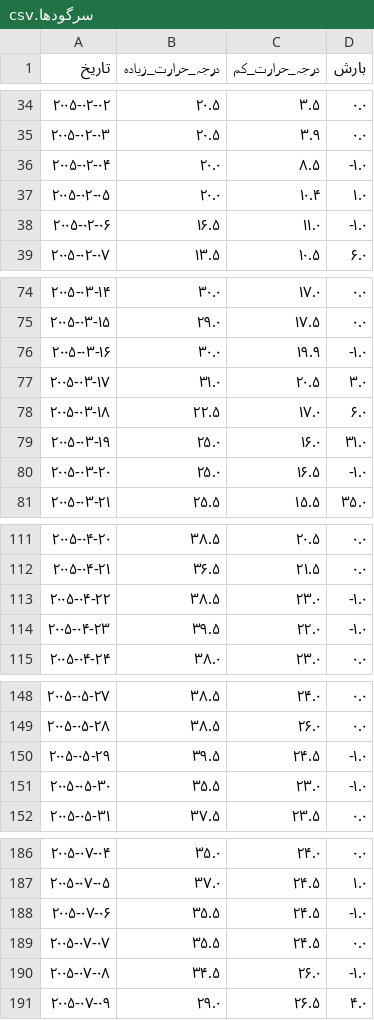
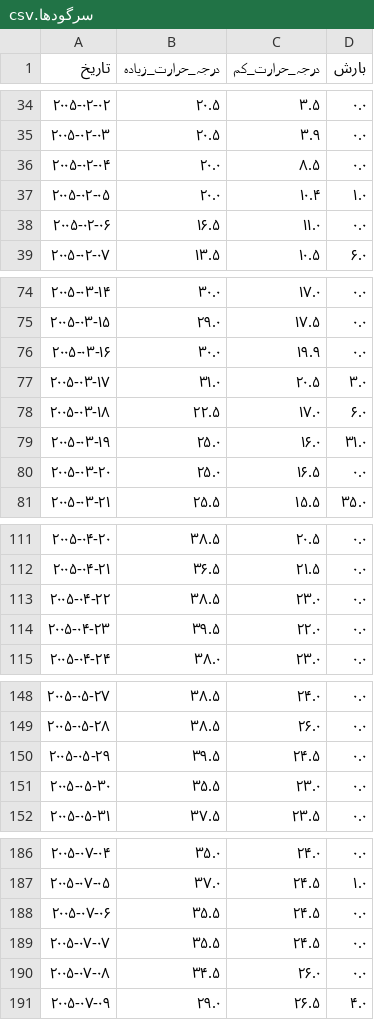
Before and after one commit to julienmalard/Taqdir, a CSV file: تقدیر/وسائل/مسل/جمع/سرگودھا.csv, drawn as a sheet; only a part is shown, gaps mark what is left out; the diff covers the shown part only.

```diff
--- a/تقدیر/وسائل/مسل/جمع/سرگودھا.csv
+++ b/تقدیر/وسائل/مسل/جمع/سرگودھا.csv
@@ -35,5 +35,5 @@
 ۲۰۰۵-۰۲-۰۳,۲۰.۵,۳.۹,۰.۰
-۲۰۰۵-۰۲-۰۴,۲۰.۰,۸.۵,-۱.۰
+۲۰۰۵-۰۲-۰۴,۲۰.۰,۸.۵,۰.۰
 ۲۰۰۵-۰۲-۰۵,۲۰.۰,۱۰.۴,۱.۰
-۲۰۰۵-۰۲-۰۶,۱۶.۵,۱۱.۰,-۱.۰
+۲۰۰۵-۰۲-۰۶,۱۶.۵,۱۱.۰,۰.۰
 ۲۰۰۵-۰۲-۰۷,۱۳.۵,۱۰.۵,۶.۰
@@ -75,3 +75,3 @@
 ۲۰۰۵-۰۳-۱۵,۲۹.۰,۱۷.۵,۰.۰
-۲۰۰۵-۰۳-۱۶,۳۰.۰,۱۹.۹,-۱.۰
+۲۰۰۵-۰۳-۱۶,۳۰.۰,۱۹.۹,۰.۰
 ۲۰۰۵-۰۳-۱۷,۳۱.۰,۲۰.۵,۳.۰
@@ -79,3 +79,3 @@
 ۲۰۰۵-۰۳-۱۹,۲۵.۰,۱۶.۰,۳۱.۰
-۲۰۰۵-۰۳-۲۰,۲۵.۰,۱۶.۵,-۱.۰
+۲۰۰۵-۰۳-۲۰,۲۵.۰,۱۶.۵,۰.۰
 ۲۰۰۵-۰۳-۲۱,۲۵.۵,۱۵.۵,۳۵.۰
@@ -112,4 +112,4 @@
 ۲۰۰۵-۰۴-۲۱,۳۶.۵,۲۱.۵,۰.۰
-۲۰۰۵-۰۴-۲۲,۳۸.۵,۲۳.۰,-۱.۰
-۲۰۰۵-۰۴-۲۳,۳۹.۵,۲۲.۰,-۱.۰
+۲۰۰۵-۰۴-۲۲,۳۸.۵,۲۳.۰,۰.۰
+۲۰۰۵-۰۴-۲۳,۳۹.۵,۲۲.۰,۰.۰
 ۲۰۰۵-۰۴-۲۴,۳۸.۰,۲۳.۰,۰.۰
@@ -149,4 +149,4 @@
 ۲۰۰۵-۰۵-۲۸,۳۸.۵,۲۶.۰,۰.۰
-۲۰۰۵-۰۵-۲۹,۳۹.۵,۲۴.۵,-۱.۰
-۲۰۰۵-۰۵-۳۰,۳۵.۵,۲۳.۰,-۱.۰
+۲۰۰۵-۰۵-۲۹,۳۹.۵,۲۴.۵,۰.۰
+۲۰۰۵-۰۵-۳۰,۳۵.۵,۲۳.۰,۰.۰
 ۲۰۰۵-۰۵-۳۱,۳۷.۵,۲۳.۵,۰.۰
@@ -187,5 +187,5 @@
 ۲۰۰۵-۰۷-۰۵,۳۷.۰,۲۴.۵,۱.۰
-۲۰۰۵-۰۷-۰۶,۳۵.۵,۲۴.۵,-۱.۰
+۲۰۰۵-۰۷-۰۶,۳۵.۵,۲۴.۵,۰.۰
 ۲۰۰۵-۰۷-۰۷,۳۵.۵,۲۴.۵,۰.۰
-۲۰۰۵-۰۷-۰۸,۳۴.۵,۲۶.۰,-۱.۰
+۲۰۰۵-۰۷-۰۸,۳۴.۵,۲۶.۰,۰.۰
 ۲۰۰۵-۰۷-۰۹,۲۹.۰,۲۶.۵,۴.۰
```
Also changed, not shown: 24 edited cells elsewhere in this file, 4 other files.
